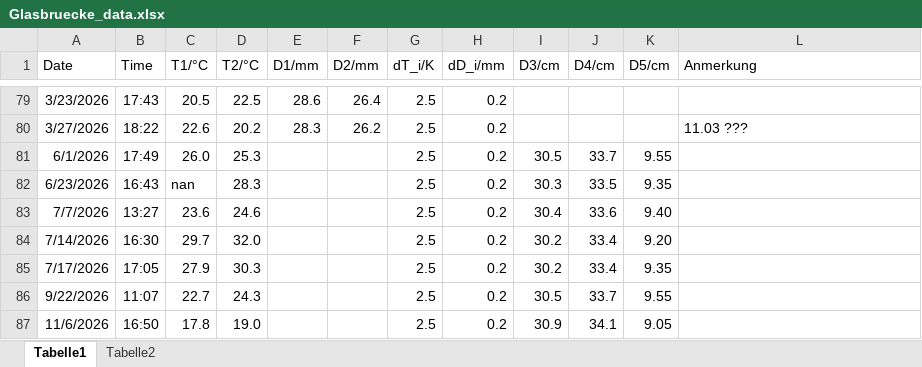
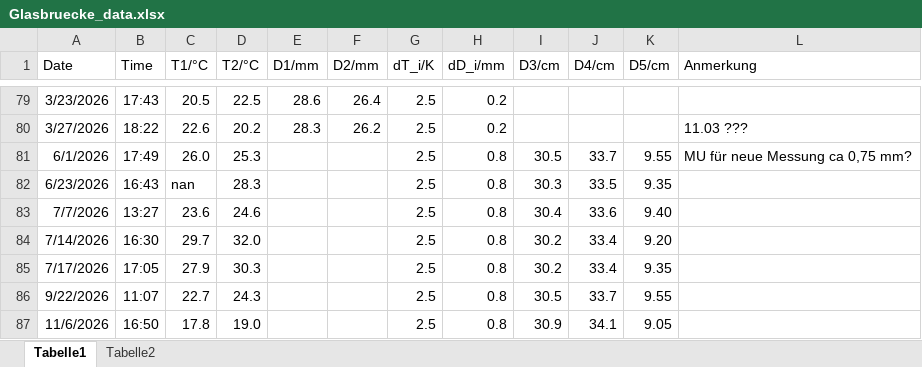
Before and after one commit to Bjoern20/Glasbruecke_Institut_Physik_Rostock, an Excel workbook: Glasbruecke_Spalt_Main/Glasbruecke_data.xlsx, sheet Tabelle1, drawn as a sheet; only a part is shown, gaps mark what is left out; values as stored, in another font and other column widths than the file's, no borders; the diff names each change by its address in the sheet, - before the commit and + after, or states it on an @@ line.

```diff
--- a/Glasbruecke_Spalt_Main/Glasbruecke_data.xlsx (sheet Tabelle1)
+++ b/Glasbruecke_Spalt_Main/Glasbruecke_data.xlsx (sheet Tabelle1)
-H81:H87 (dD_i/mm): 0.2
+H81:H87 (dD_i/mm): 0.8
-L81 (Anmerkung): (empty)
+L81 (Anmerkung): MU für neue Messung ca 0,75 mm?
```
Also changed, not shown: 7 other files.
